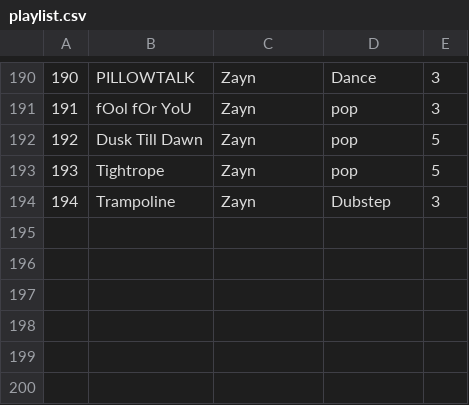
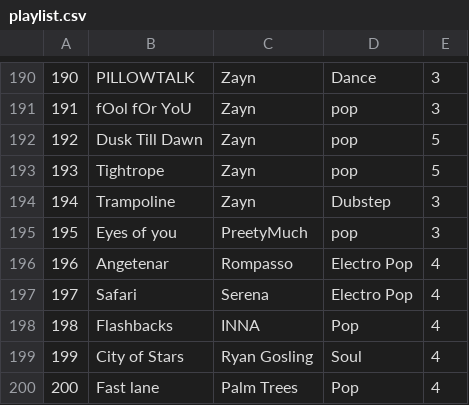
Before and after one commit to ishikkkkaaaa/Fisher-Yates-Playlist-Manager, a CSV file: Main code/playlist.csv, drawn as a sheet; only a part is shown, gaps mark what is left out.

Commit message:
Playlist Updated

```diff
--- a/Main code/playlist.csv
+++ b/Main code/playlist.csv
@@ -194 +194,7 @@
 194,Trampoline,Zayn ,Dubstep,3
+195,Eyes of you,PreetyMuch ,pop,3
+196,Angetenar,Rompasso ,Electro Pop,4
+197,Safari,Serena ,Electro Pop,4
+198,Flashbacks,INNA ,Pop,4
+199,City of Stars,Ryan Gosling ,Soul,4
+200,Fast lane,Palm Trees ,Pop,4
```
